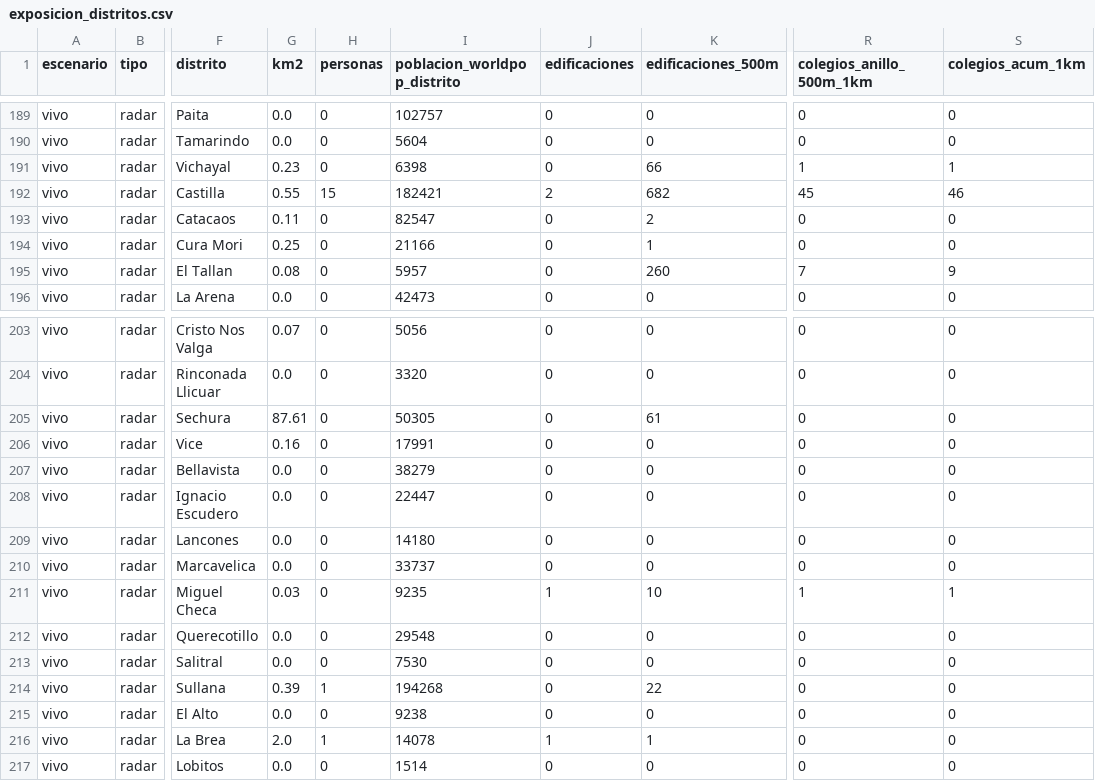
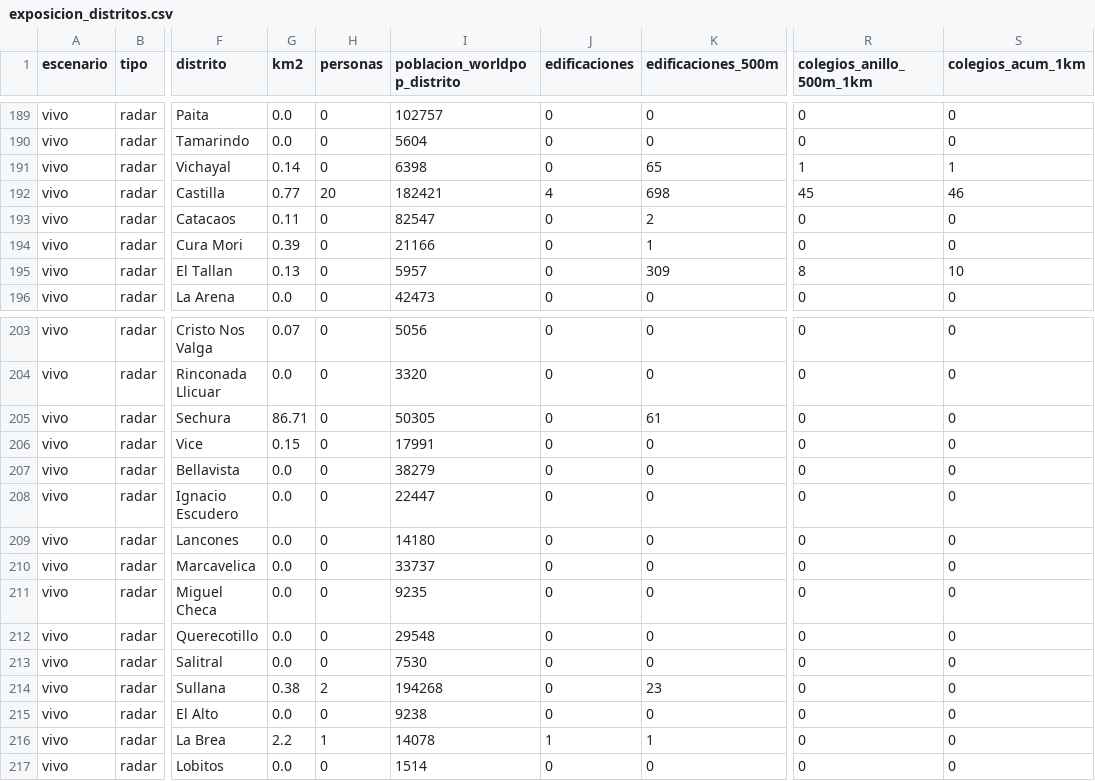
Before and after one commit to MaykolRamirez/FENOMENO-NI-O-PI, a CSV file: dashboard/data/descargas/exposicion_distritos.csv, drawn as a sheet; only a part is shown, gaps mark what is left out; the diff covers the shown part only; the diff names each change by its address in the sheet, - before the commit and + after, or states it on an @@ line.

```diff
--- a/dashboard/data/descargas/exposicion_distritos.csv
+++ b/dashboard/data/descargas/exposicion_distritos.csv
-G191 (km2): 0.23
+G191 (km2): 0.14
-K191 (edificaciones_500m): 66
+K191 (edificaciones_500m): 65
-G192 (km2): 0.55
+G192 (km2): 0.77
-H192 (personas): 15
+H192 (personas): 20
-J192 (edificaciones): 2
+J192 (edificaciones): 4
-K192 (edificaciones_500m): 682
+K192 (edificaciones_500m): 698
-G194 (km2): 0.25
+G194 (km2): 0.39
-G195 (km2): 0.08
+G195 (km2): 0.13
-K195 (edificaciones_500m): 260
+K195 (edificaciones_500m): 309
-R195 (colegios_anillo_500m_1km): 7
+R195 (colegios_anillo_500m_1km): 8
-S195 (colegios_acum_1km): 9
+S195 (colegios_acum_1km): 10
-G205 (km2): 87.61
+G205 (km2): 86.71
-G206 (km2): 0.16
+G206 (km2): 0.15
-G211 (km2): 0.03
+G211 (km2): 0.0
-J211 (edificaciones): 1
+J211 (edificaciones): 0
-K211 (edificaciones_500m): 10
+K211 (edificaciones_500m): 0
-R211 (colegios_anillo_500m_1km): 1
+R211 (colegios_anillo_500m_1km): 0
-S211 (colegios_acum_1km): 1
+S211 (colegios_acum_1km): 0
-G214 (km2): 0.39
+G214 (km2): 0.38
-H214 (personas): 1
+H214 (personas): 2
-K214 (edificaciones_500m): 22
+K214 (edificaciones_500m): 23
-G216 (km2): 2.0
+G216 (km2): 2.2
```
Also changed, not shown: 6 edited cells elsewhere in this file, data/versiones/manifiesto.csv, 10 other files.
